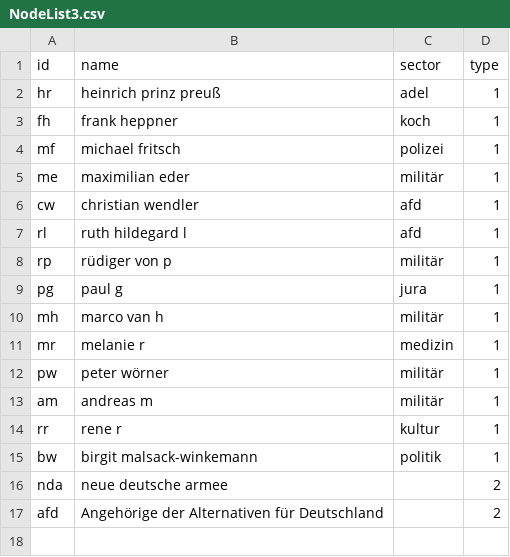
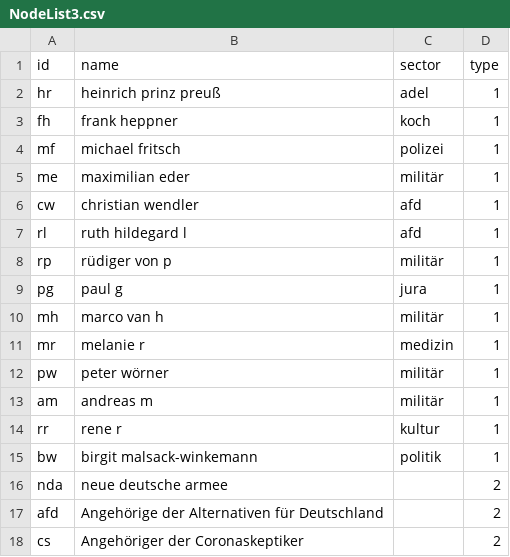
Before and after one commit to pk09615/Testat, a CSV file: NodeList3.csv, drawn as a sheet.

Commit message:
Update NodeList3.csv

```diff
--- a/NodeList3.csv
+++ b/NodeList3.csv
@@ -17 +17,2 @@ nda,neue deutsche armee,,2
 afd,Angehörige der Alternativen für Deutschland,,2
+cs,Angehöriger der Coronaskeptiker,,2
```
